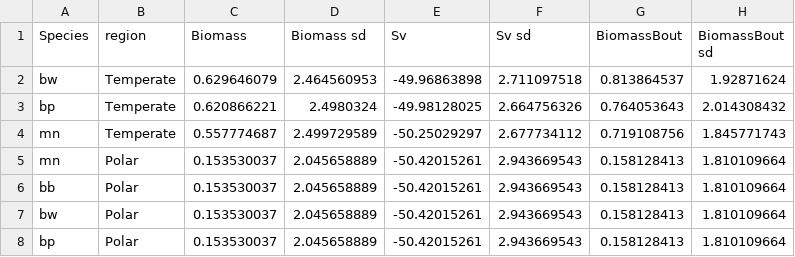
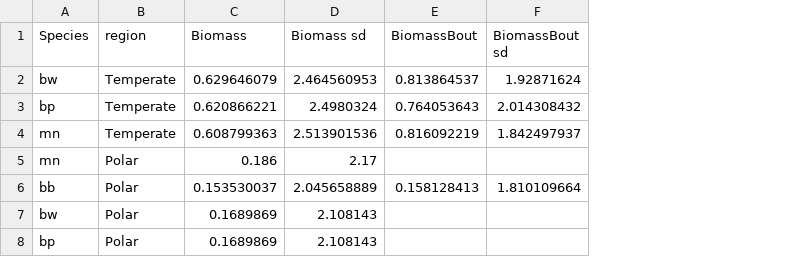
Before and after one commit to mssavoca/prey_consumption_paper, a CSV file: KrillData_Scaling_paper.csv, drawn as a sheet; removed rows and columns are numbered as before the commit, all else as after; the diff names each change by its address in the sheet, - before the commit and + after, or states it on an @@ line.

```diff
--- a/KrillData_Scaling_paper.csv
+++ b/KrillData_Scaling_paper.csv
-column E (Sv), rows 2-8: -49.96863898 | -49.98128025 | -50.25029297 | -50.42015261 | -50.42015261 | -50.42015261 | -50.42015261
-column F (Sv sd), rows 2-8: 2.711097518 | 2.664756326 | 2.677734112 | 2.943669543 | 2.943669543 | 2.943669543 | 2.943669543
-C4 (Biomass): 0.557774687
+C4 (Biomass): 0.608799363
-D4 (Biomass sd): 2.499729589
+D4 (Biomass sd): 2.513901536
-E4 (BiomassBout): 0.719108756
+E4 (BiomassBout): 0.816092219
-F4 (BiomassBout sd): 1.845771743
+F4 (BiomassBout sd): 1.842497937
-C5 (Biomass): 0.153530037
+C5 (Biomass): 0.186
-D5 (Biomass sd): 2.045658889
+D5 (Biomass sd): 2.17
-E5 (BiomassBout): 0.158128413
+E5 (BiomassBout): (empty)
-F5 (BiomassBout sd): 1.810109664
+F5 (BiomassBout sd): (empty)
-C7:C8 (Biomass): 0.153530037
+C7:C8 (Biomass): 0.1689869
-D7:D8 (Biomass sd): 2.045658889
+D7:D8 (Biomass sd): 2.108143
-E7:E8 (BiomassBout): 0.158128413
+E7:E8 (BiomassBout): (empty)
-F7:F8 (BiomassBout sd): 1.810109664
+F7:F8 (BiomassBout sd): (empty)
```
Also changed, not shown: 3 other files.
